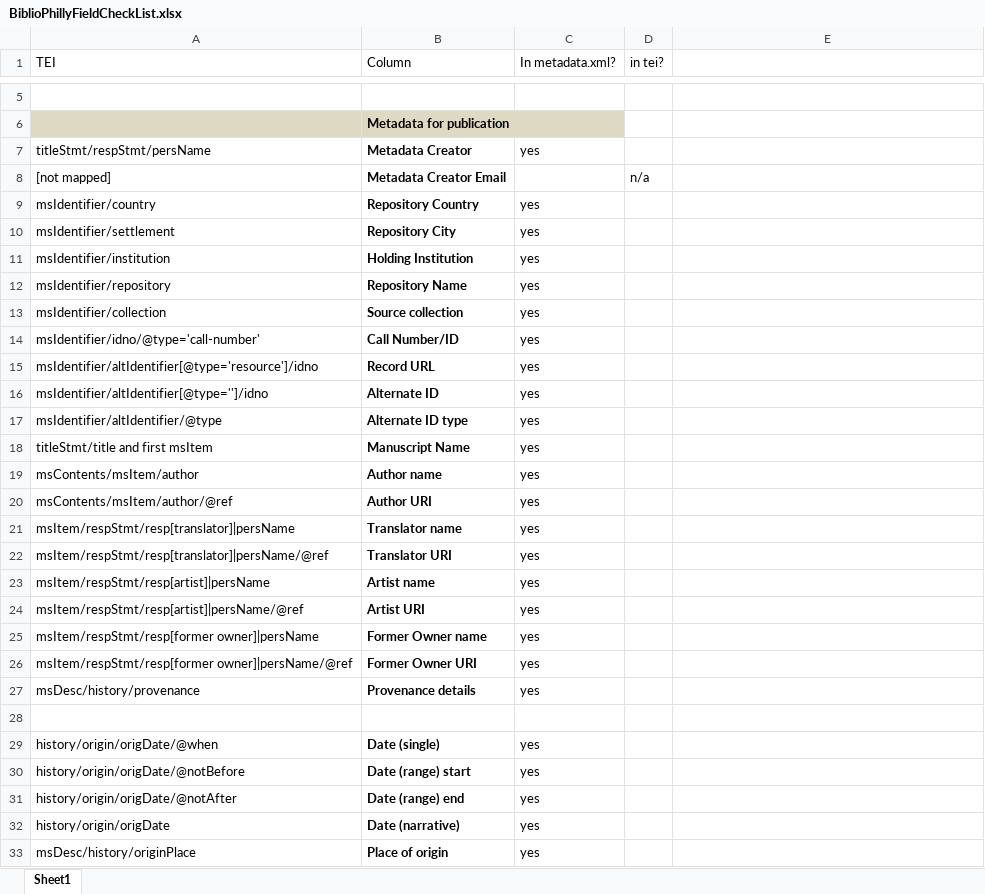
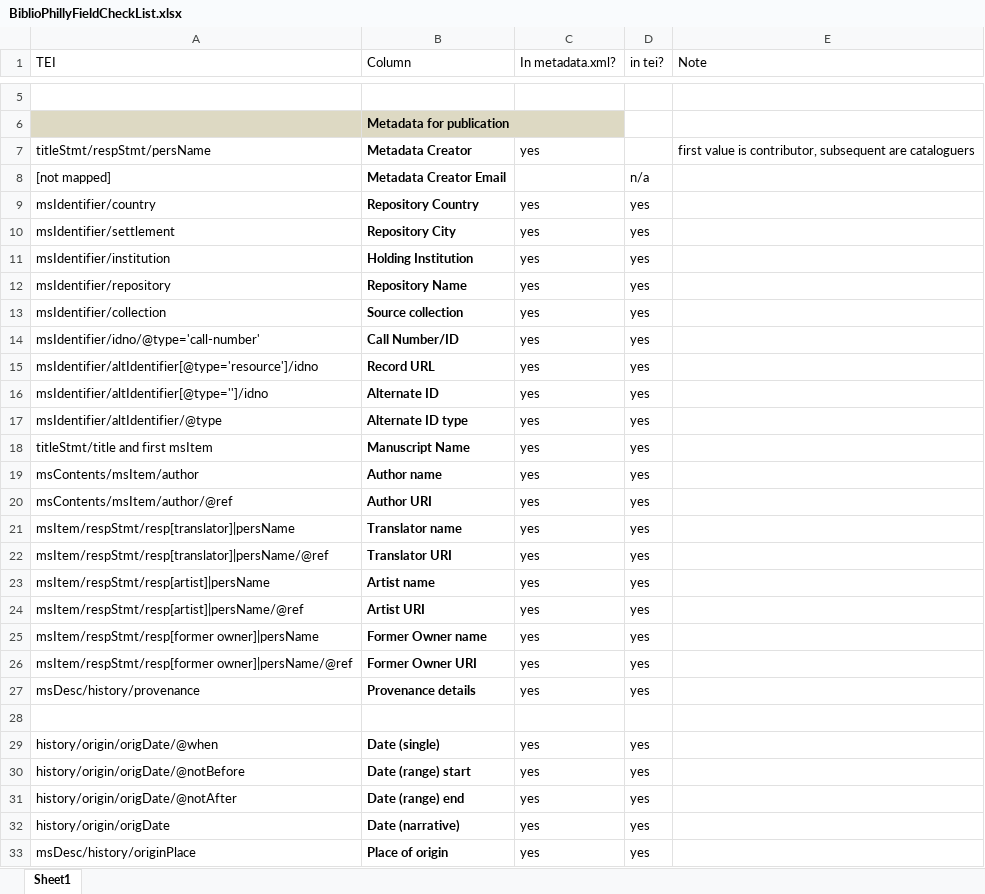
Before and after one commit to KislakCenter/openn, an Excel workbook: doc/BiblioPhillyFieldCheckList.xlsx, sheet Sheet1, drawn as a sheet; only a part is shown, gaps mark what is left out; values as stored, in another font and other column widths than the file's, no borders; table styles not drawn; the diff covers the shown part only; the diff names each change by its address in the sheet, - before the commit and + after, or states it on an @@ line.

Commit message:
WIP BiblioPhilly descriptive MD mapping

```diff
--- a/doc/BiblioPhillyFieldCheckList.xlsx (sheet Sheet1)
+++ b/doc/BiblioPhillyFieldCheckList.xlsx (sheet Sheet1)
-E1: (empty)
+E1: Note
-E7 (Note): (empty)
+E7 (Note): first value is contributor, subsequent are cataloguers
-D9:D27 (in tei?): (empty)
+D9:D27 (in tei?): yes
-D29:D33 (in tei?): (empty)
+D29:D33 (in tei?): yes
```
Also changed, not shown: 29 edited cells elsewhere in this sheet, 10 other files.
